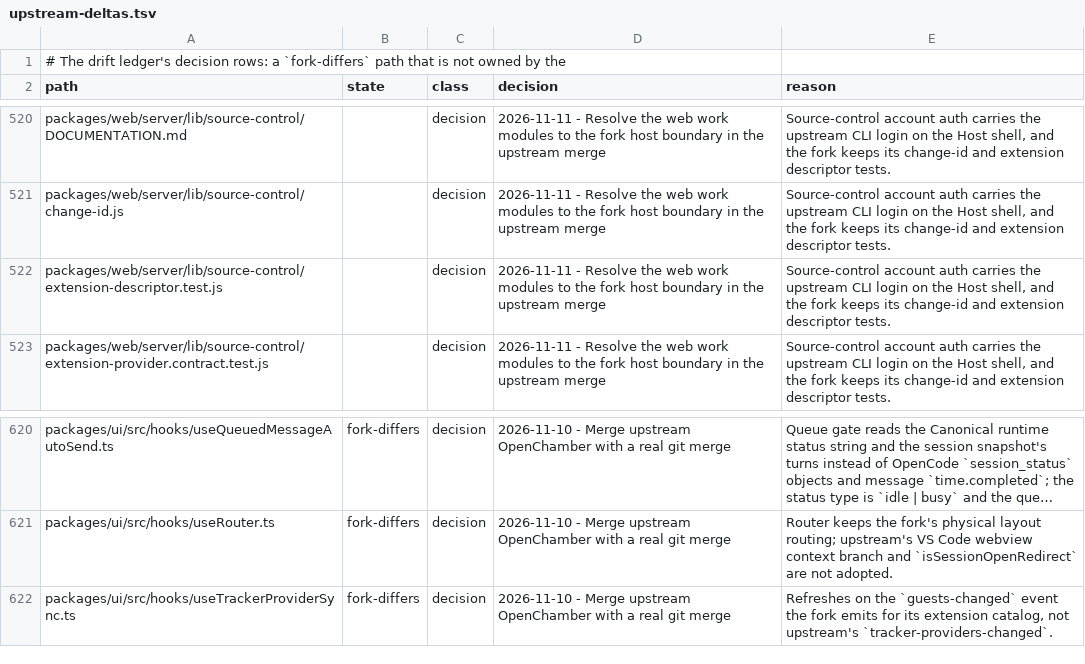
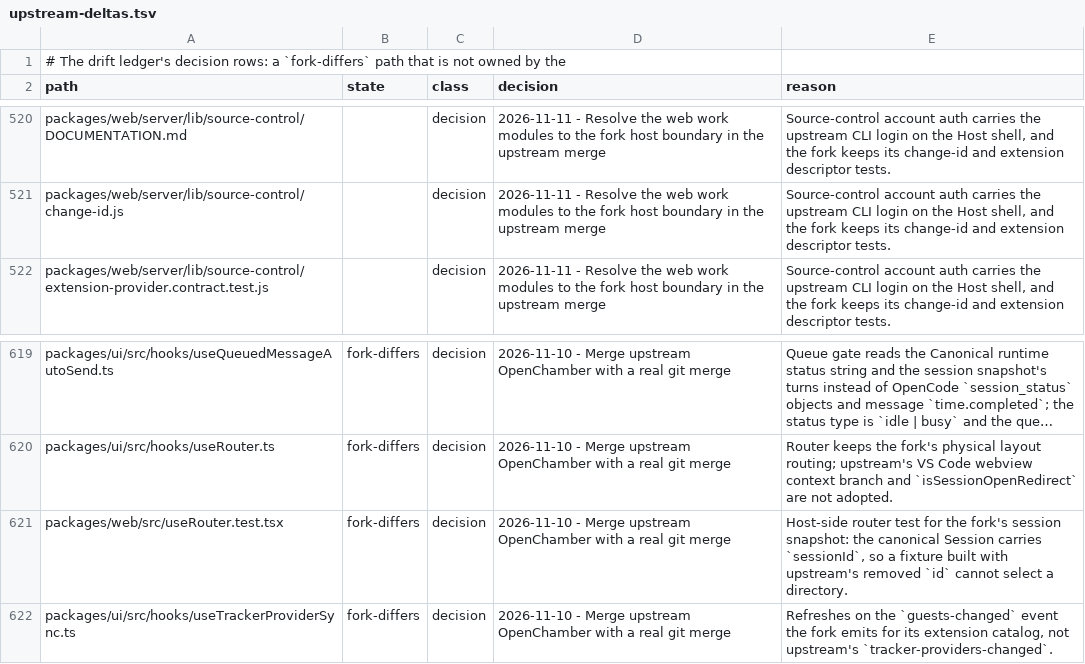
Before and after one commit to Shizuku-Yume/ohpichamber-dev, a TSV file: .workflow/upstream-deltas.tsv, drawn as a sheet; only a part is shown, gaps mark what is left out; long unchanged cells end in …; removed rows and columns are numbered as before the commit, all else as after; the diff names each change by its address in the sheet, - before the commit and + after, or states it on an @@ line.

Commit message:
docs(workflow): ledger the host router test and drop its stale row

```diff
--- a/.workflow/upstream-deltas.tsv
+++ b/.workflow/upstream-deltas.tsv
-row 522: packages/web/server/lib/source-control/extension-descriptor.test.js |  | decision | 2026-11-11 - Resolve the web work modules to the fork host boundary in the upstream merge | Source-control account auth carries the upstream CLI login on the Host shell, and the fork keeps its change-id and extension descriptor tests.
+row 621: packages/web/src/useRouter.test.tsx | fork-differs | decision | 2026-11-10 - Merge upstream OpenChamber with a real git merge | Host-side router test for the fork's session snapshot: the canonical Session carries `sessionId`, so a fixture built with upstream's removed `id` cannot select a directory.
```
